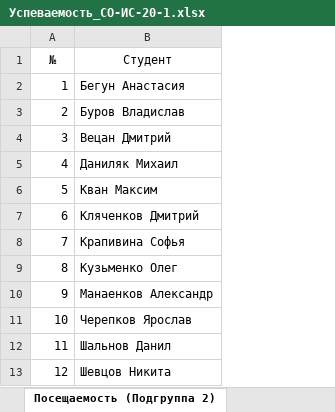
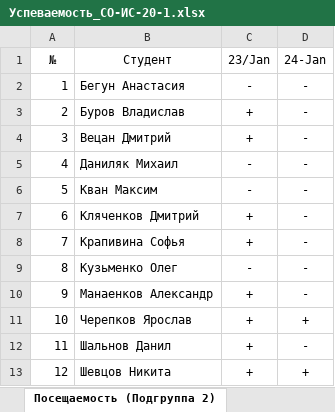
Before and after one commit to TheBandik/IT-and-IS-development-platforms, an Excel workbook: Успеваемость_СО-ИС-20-1.xlsx, sheet Посещаемость (Подгруппа 2), drawn as a sheet; values as stored, in another font and other column widths than the file's, no borders; conditional formats not drawn; the diff names each change by its address in the sheet, - before the commit and + after, or states it on an @@ line.

```diff
--- a/Успеваемость_СО-ИС-20-1.xlsx (sheet Посещаемость (Подгруппа 2))
+++ b/Успеваемость_СО-ИС-20-1.xlsx (sheet Посещаемость (Подгруппа 2))
+column C (23/Jan), rows 2-13: - | + | + | - | - | + | + | - | + | + | + | +
+column D (24-Jan), rows 2-13: - | - | - | - | - | - | - | - | - | + | - | +
```
Also changed, not shown: sheet Посещаемость (Подгруппа 1), sheet Успеваемость (Подгруппа 2).
